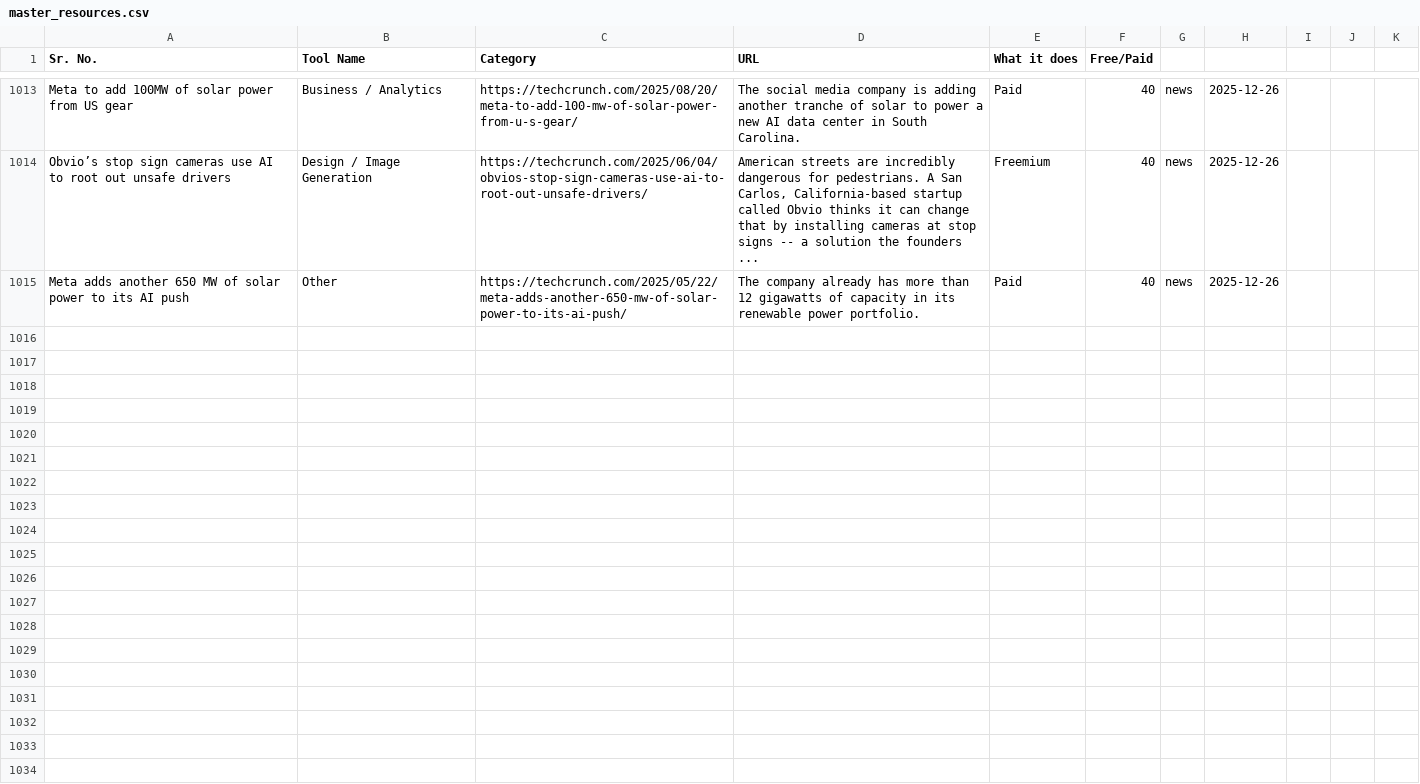
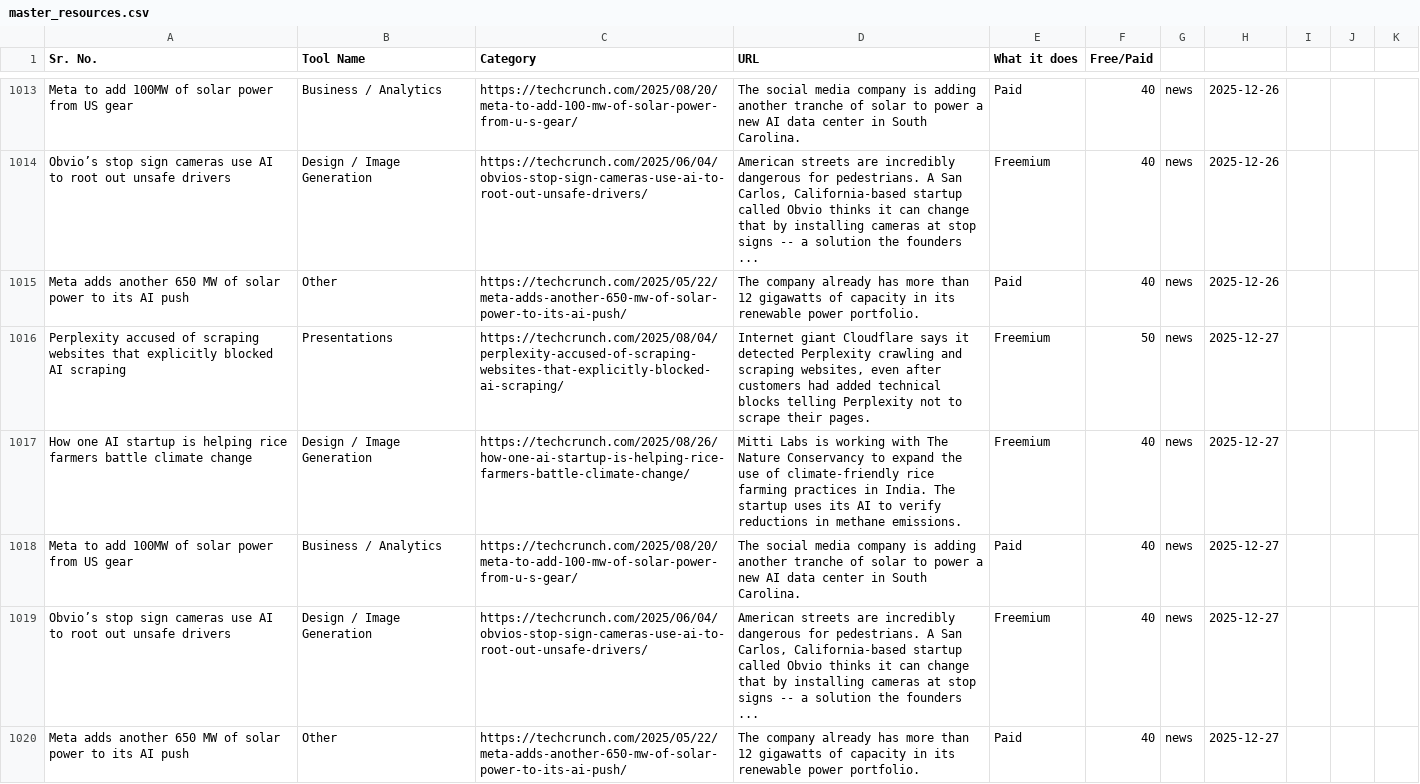
Before and after one commit to viraj89/ai-resources-and-tools, a CSV file: data/master_resources.csv, drawn as a sheet; only a part is shown, gaps mark what is left out; the diff names each change by its address in the sheet, - before the commit and + after, or states it on an @@ line.

```diff
--- a/data/master_resources.csv
+++ b/data/master_resources.csv
+row 1016: Perplexity accused of scraping websites that explicitly blocked AI scraping | Presentations | https://techcrunch.com/2025/08/04/perplexity-accused-of-scraping-websites-that-explicitly-blocked-ai-scraping/ | Internet giant Cloudflare says it detected Perplexity crawling and scraping websites, even after customers had added technical blocks telling Perplexity not to scrape their pages. | Freemium | 50 | news | 2025-12-27
+row 1017: How one AI startup is helping rice farmers battle climate change | Design / Image Generation | https://techcrunch.com/2025/08/26/how-one-ai-startup-is-helping-rice-farmers-battle-climate-change/ | Mitti Labs is working with The Nature Conservancy to expand the use of climate-friendly rice farming practices in India. The startup uses its AI to verify reductions in methane emissions. | Freemium | 40 | news | 2025-12-27
+row 1018: Meta to add 100MW of solar power from US gear | Business / Analytics | https://techcrunch.com/2025/08/20/meta-to-add-100-mw-of-solar-power-from-u-s-gear/ | The social media company is adding another tranche of solar to power a new AI data center in South Carolina. | Paid | 40 | news | 2025-12-27
+row 1019: Obvio’s stop sign cameras use AI to root out unsafe drivers | Design / Image Generation | https://techcrunch.com/2025/06/04/obvios-stop-sign-cameras-use-ai-to-root-out-unsafe-drivers/ | American streets are incredibly dangerous for pedestrians. A San Carlos, California-based startup called Obvio thinks it can change that by installing cameras at stop signs -- a solution the founders ... | Freemium | 40 | news | 2025-12-27
+row 1020: Meta adds another 650 MW of solar power to its AI push | Other | https://techcrunch.com/2025/05/22/meta-adds-another-650-mw-of-solar-power-to-its-ai-push/ | The company already has more than 12 gigawatts of capacity in its renewable power portfolio. | Paid | 40 | news | 2025-12-27
```
Also changed, not shown: 5 other files.
